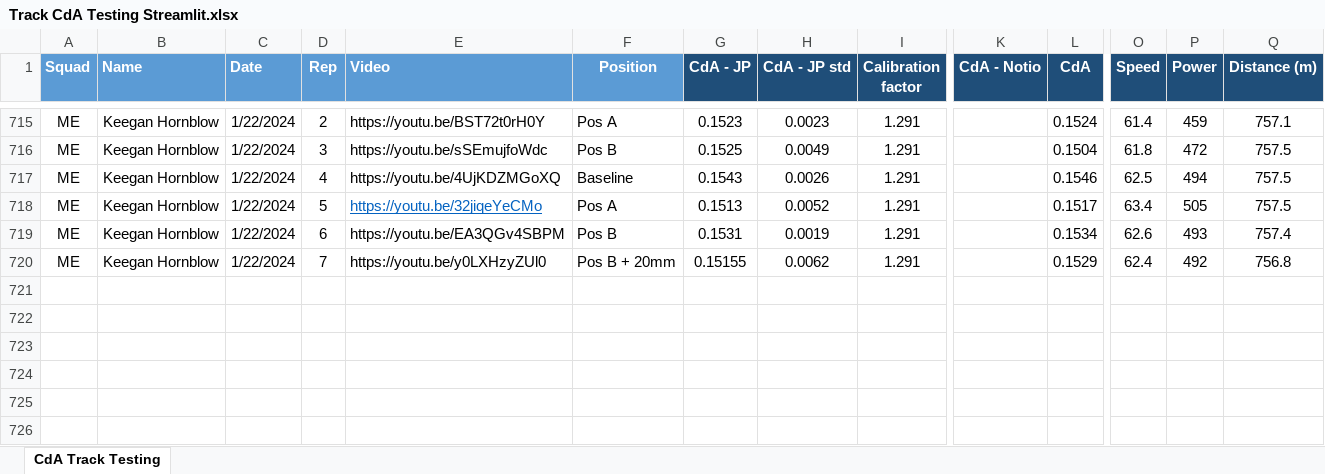
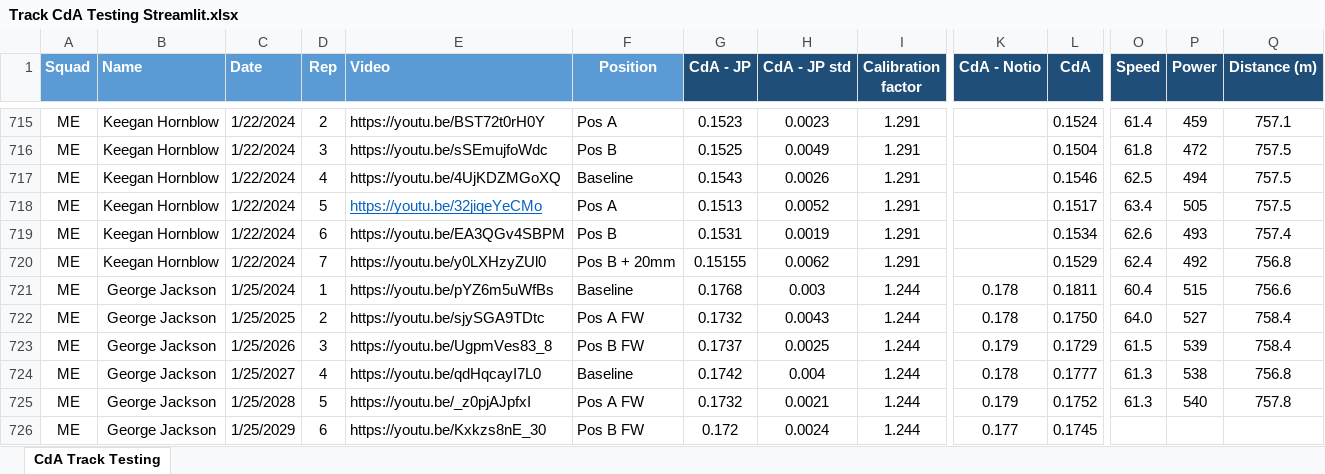
Before and after one commit to Bremz09/CNZPD, an Excel workbook: pages/CdA Testing/Track CdA Testing Streamlit.xlsx, sheet CdA Track Testing, drawn as a sheet; only a part is shown, gaps mark what is left out; values as stored, in another font and other column widths than the file's, no borders; table styles not drawn; rows hold the shown columns only; the diff names each change by its address in the sheet, - before the commit and + after, or states it on an @@ line.

Commit message:
Regular auto-commit at 13:31:39 on 25/01/2024

```diff
--- a/pages/CdA Testing/Track CdA Testing Streamlit.xlsx (sheet CdA Track Testing)
+++ b/pages/CdA Testing/Track CdA Testing Streamlit.xlsx (sheet CdA Track Testing)
+row 721: ME | George Jackson | 1/25/2024 | 1 | https://youtu.be/pYZ6m5uWfBs | Baseline | 0.1768 | 0.003 | 1.244 | 0.178 | 0.1811 | 60.4 | 515 | 756.6
+row 722: ME | George Jackson | 1/25/2025 | 2 | https://youtu.be/sjySGA9TDtc | Pos A FW | 0.1732 | 0.0043 | 1.244 | 0.178 | 0.1750 | 64.0 | 527 | 758.4
+row 723: ME | George Jackson | 1/25/2026 | 3 | https://youtu.be/UgpmVes83_8 | Pos B FW | 0.1737 | 0.0025 | 1.244 | 0.179 | 0.1729 | 61.5 | 539 | 758.4
+row 724: ME | George Jackson | 1/25/2027 | 4 | https://youtu.be/qdHqcayI7L0 | Baseline | 0.1742 | 0.004 | 1.244 | 0.178 | 0.1777 | 61.3 | 538 | 756.8
+row 725: ME | George Jackson | 1/25/2028 | 5 | https://youtu.be/_z0pjAJpfxI | Pos A FW | 0.1732 | 0.0021 | 1.244 | 0.179 | 0.1752 | 61.3 | 540 | 757.8
+row 726: ME | George Jackson | 1/25/2029 | 6 | https://youtu.be/Kxkzs8nE_30 | Pos B FW | 0.172 | 0.0024 | 1.244 | 0.177 | 0.1745
```
